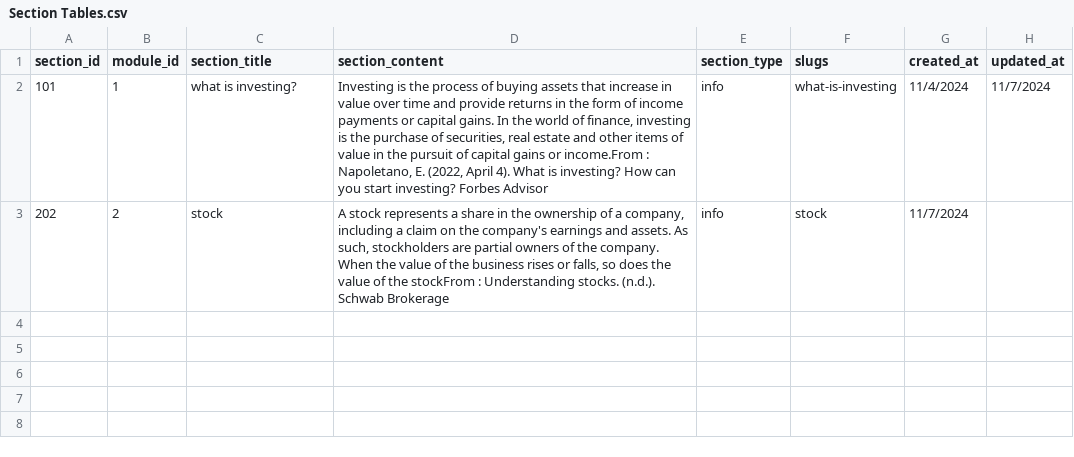
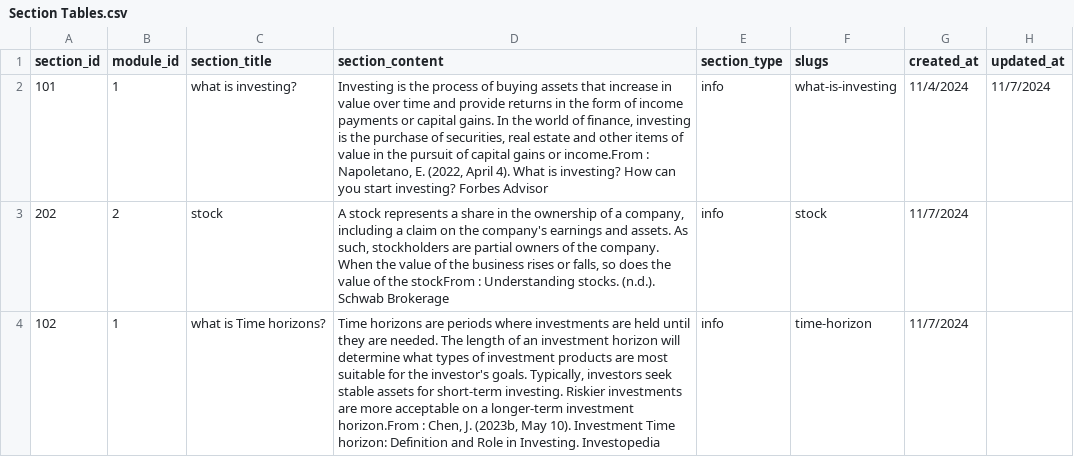
Before and after one commit to chawthinn/bdm1034-application-design-group-project, a CSV file: educational_module/Section Tables.csv, drawn as a sheet.

Commit message:
Update Section Tables.csv
Signed-off-by: i-ramandeepkaur <raman431926@gmail.com>

```diff
--- a/educational_module/Section Tables.csv
+++ b/educational_module/Section Tables.csv
@@ -3 +3,2 @@ section_id,module_id,section_title,section_content,section_type,slugs,created_at
 202,2,stock,"A stock represents a share in the ownership of a company, including a claim on the company's earnings and assets. As such, stockholders are partial owners of the company. When the value of the business rises or falls, so does the value of the stockFrom : Understanding stocks. (n.d.). Schwab Brokerage",info,stock,11/7/2024,
+102,1,what is Time horizons?,"Time horizons are periods where investments are held until they are needed. The length of an investment horizon will determine what types of investment products are most suitable for the investor's goals. Typically, investors seek stable assets for short-term investing. Riskier investments are more acceptable on a longer-term investment horizon.From : Chen, J. (2023b, May 10). Investment Time horizon: Definition and Role in Investing. Investopedia",info,time-horizon,11/7/2024
```
